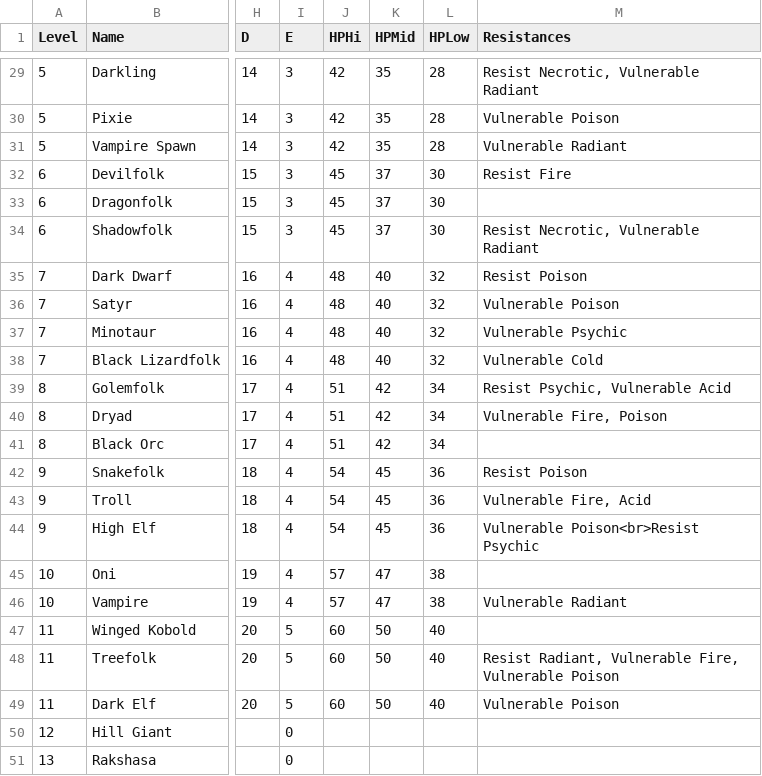
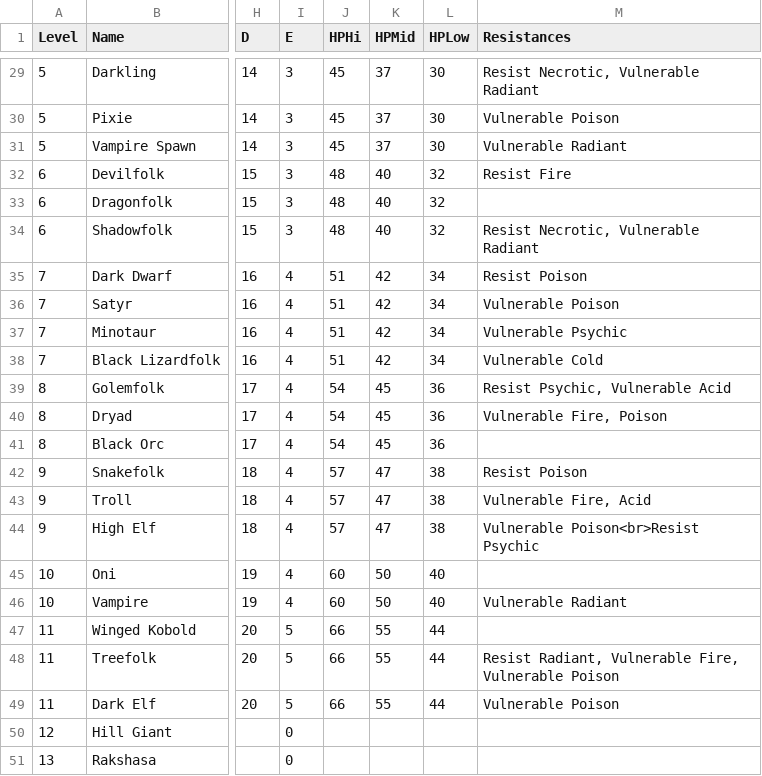
Before and after one commit to capelastegui/sfrpg, a CSV file: inst/raw/monsters/monster_races.csv, drawn as a sheet; only a part is shown, gaps mark what is left out; the diff covers the shown part only; the diff names each change by its address in the sheet, - before the commit and + after, or states it on an @@ line.

```diff
--- a/inst/raw/monsters/monster_races.csv
+++ b/inst/raw/monsters/monster_races.csv
-J29:J31 (HPHi): 42
+J29:J31 (HPHi): 45
-K29:K31 (HPMid): 35
+K29:K31 (HPMid): 37
-L29:L31 (HPLow): 28
+L29:L31 (HPLow): 30
-J32:J34 (HPHi): 45
+J32:J34 (HPHi): 48
-K32:K34 (HPMid): 37
+K32:K34 (HPMid): 40
-L32:L34 (HPLow): 30
+L32:L34 (HPLow): 32
-J35:J38 (HPHi): 48
+J35:J38 (HPHi): 51
-K35:K38 (HPMid): 40
+K35:K38 (HPMid): 42
-L35:L38 (HPLow): 32
+L35:L38 (HPLow): 34
-J39:J41 (HPHi): 51
+J39:J41 (HPHi): 54
-K39:K41 (HPMid): 42
+K39:K41 (HPMid): 45
-L39:L41 (HPLow): 34
+L39:L41 (HPLow): 36
-J42:J44 (HPHi): 54
+J42:J44 (HPHi): 57
-K42:K44 (HPMid): 45
+K42:K44 (HPMid): 47
-L42:L44 (HPLow): 36
+L42:L44 (HPLow): 38
-J45:J46 (HPHi): 57
+J45:J46 (HPHi): 60
-K45:K46 (HPMid): 47
+K45:K46 (HPMid): 50
-L45:L46 (HPLow): 38
+L45:L46 (HPLow): 40
-J47:J49 (HPHi): 60
+J47:J49 (HPHi): 66
-K47:K49 (HPMid): 50
+K47:K49 (HPMid): 55
-L47:L49 (HPLow): 40
+L47:L49 (HPLow): 44
```
Also changed, not shown: 82 edited cells elsewhere in this file, 3 other files.
